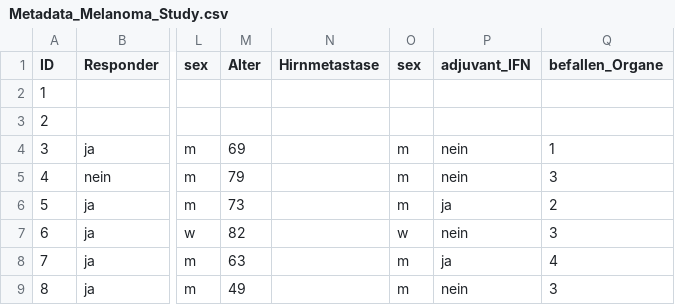
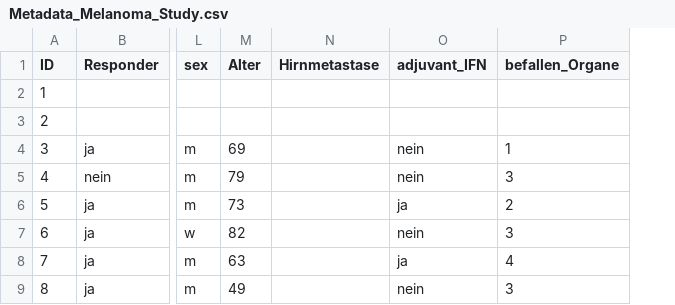
Before and after one commit to MBender1992/MelanomaStudy, a CSV file: Data/Metadata_Melanoma_Study.csv, drawn as a sheet; only a part is shown, gaps mark what is left out; the diff names each change by its address in the sheet, - before the commit and + after, or states it on an @@ line.

Commit message:
Update Metadata_Melanoma_Study.csv

```diff
--- a/Data/Metadata_Melanoma_Study.csv
+++ b/Data/Metadata_Melanoma_Study.csv
-column O (sex), rows 4-9: m | m | m | w | m | m
```
